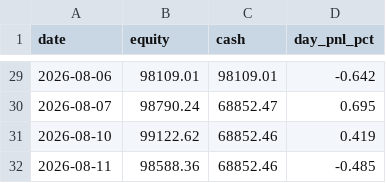
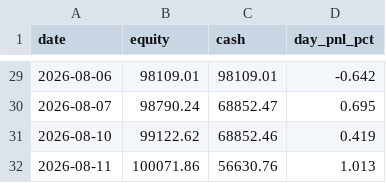
Before and after one commit to ejmacor/Claude-Trader-Experiment-, a CSV file: logs/equity_curve.csv, drawn as a sheet; only a part is shown, gaps mark what is left out.

```diff
--- a/logs/equity_curve.csv
+++ b/logs/equity_curve.csv
@@ -31,2 +31,2 @@ date,equity,cash,day_pnl_pct
 2026-08-10,99122.62,68852.46,0.419
-2026-08-11,98588.36,68852.46,-0.485
+2026-08-11,100071.86,56630.76,1.013
```
Also changed, not shown: logs/outcomes.csv.
